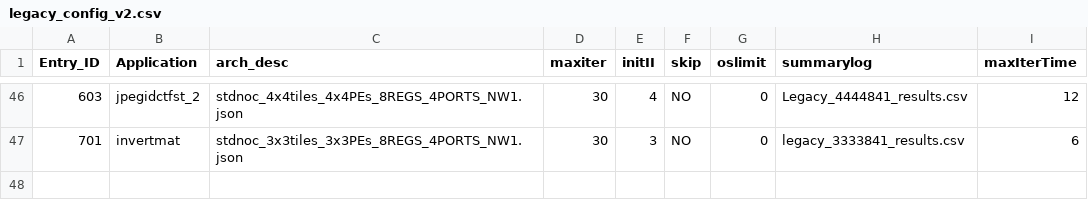
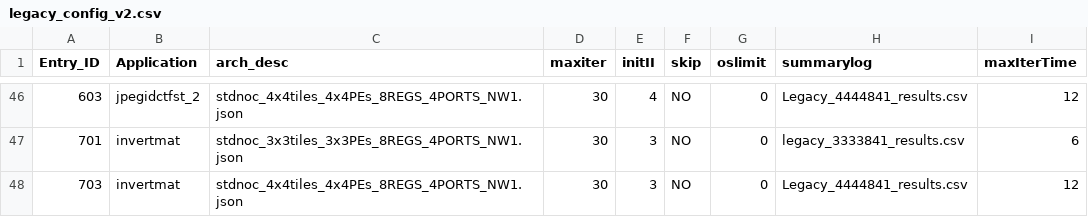
Before and after one commit to Dhananjayadmd/HiMap2_Scripts, a CSV file: legacy_config_v2.csv, drawn as a sheet; only a part is shown, gaps mark what is left out.

```diff
--- a/legacy_config_v2.csv
+++ b/legacy_config_v2.csv
@@ -47 +47,2 @@ Entry_ID,Application,arch_desc,maxiter,initII,skip,oslimit,summarylog,maxIterTim
 701,invertmat,stdnoc_3x3tiles_3x3PEs_8REGS_4PORTS_NW1.json,30,3,NO,0,legacy_3333841_results.csv,6
+703,invertmat,stdnoc_4x4tiles_4x4PEs_8REGS_4PORTS_NW1.json,30,3,NO,0,Legacy_4444841_results.csv,12
```
Also changed, not shown: himap2_config_v2.csv.
